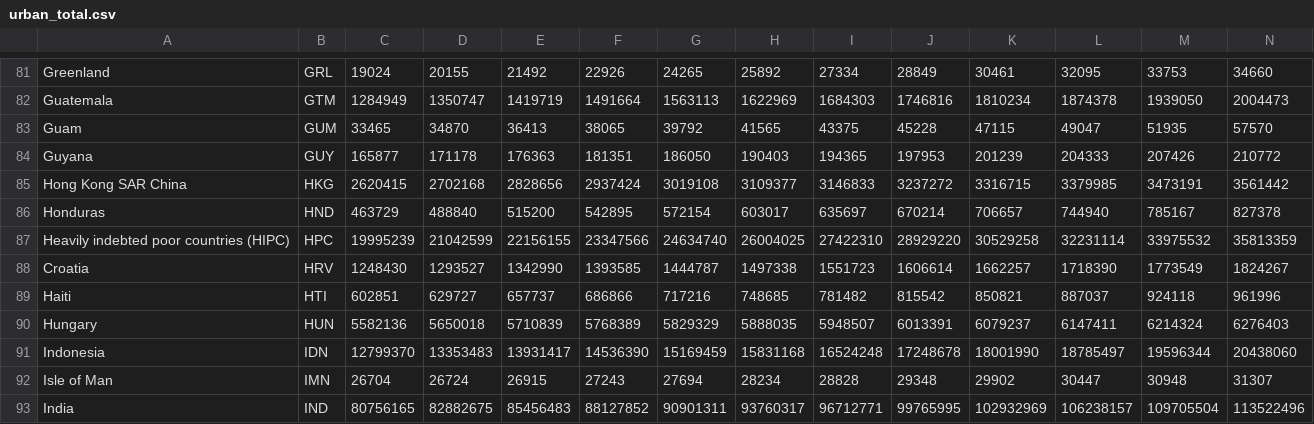
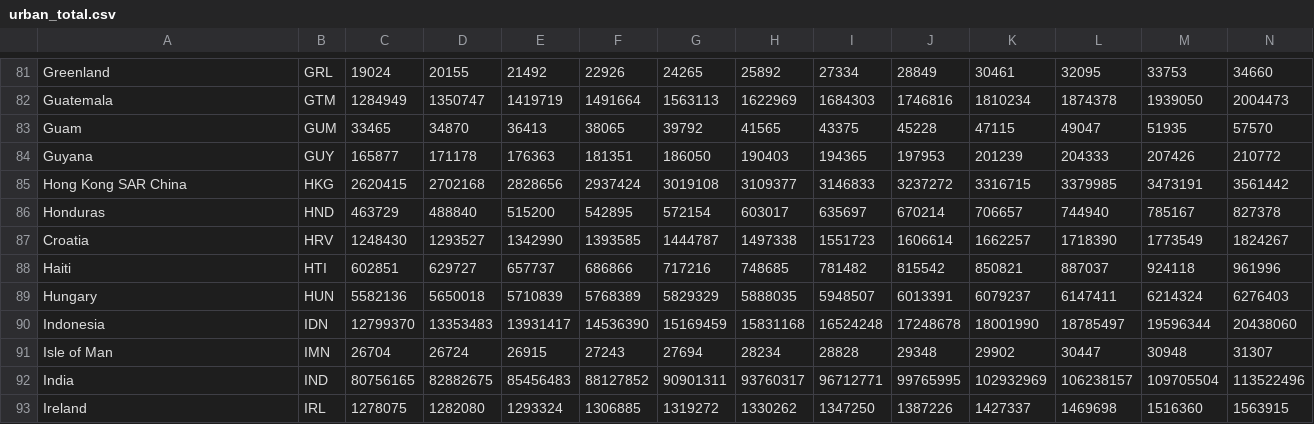
Before and after one commit to johnL128/2023-4216COMP-Team12, a CSV file: csv/urban_total.csv, drawn as a sheet; only a part is shown, gaps mark what is left out; the shorter side is filled out with more unchanged rows; rows hold the shown columns only; the diff names each change by its address in the sheet, - before the commit and + after, or states it on an @@ line.

```diff
--- a/csv/urban_total.csv
+++ b/csv/urban_total.csv
-row 87: Heavily indebted poor countries (HIPC) | HPC | 19995239 | 21042599 | 22156155 | 23347566 | 24634740 | 26004025 | 27422310 | 28929220 | 30529258 | 32231114 | 33975532 | 35813359
```
Also changed, not shown: 3 other files.
